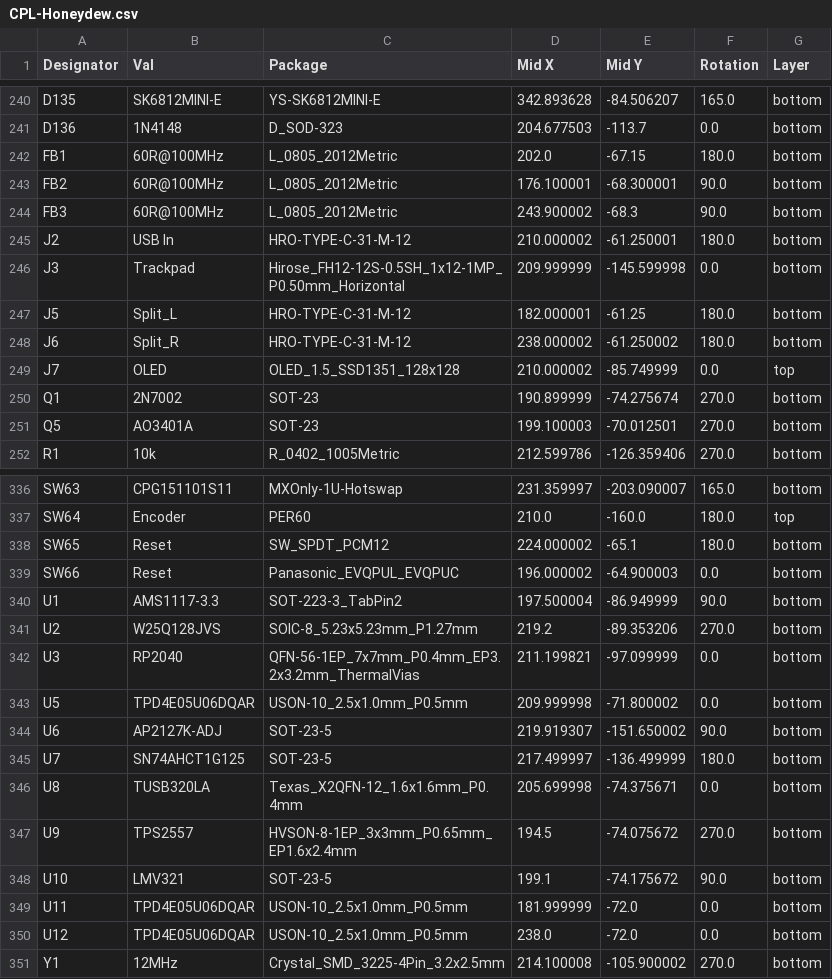
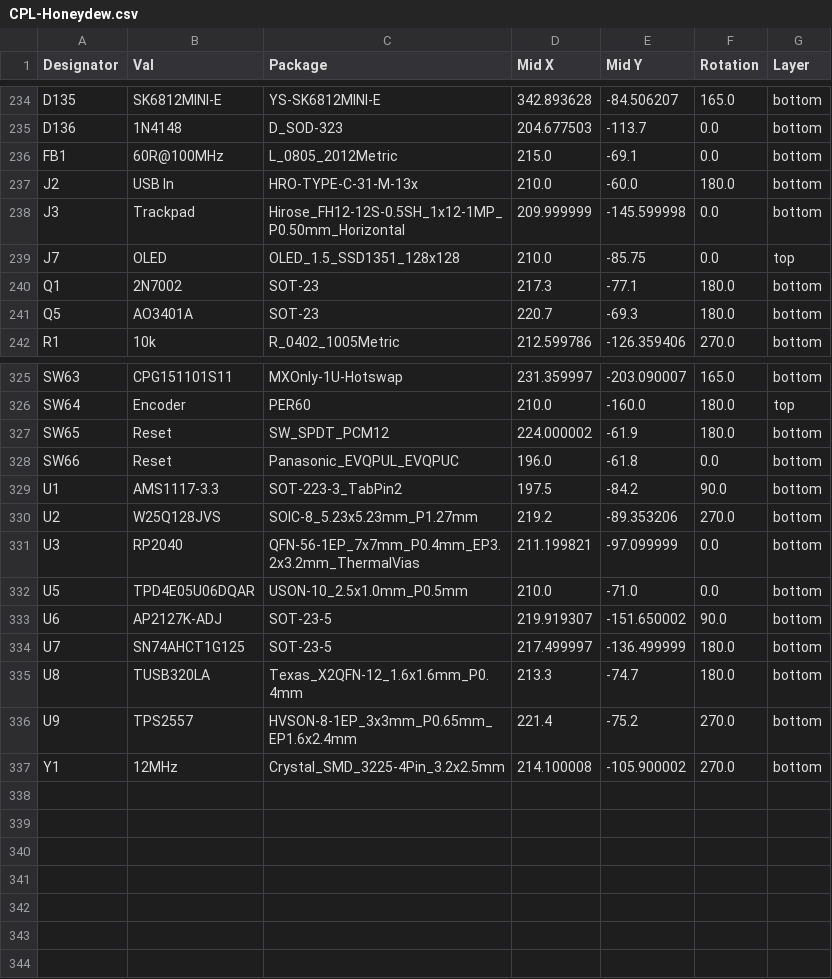
Before and after one commit to Ariamelon/Honeydew, a CSV file: PCB/jlcpcb/production_files/CPL-Honeydew.csv, drawn as a sheet; only a part is shown, gaps mark what is left out; the diff covers the shown part only.

Commit message:
Added plate DXF and gerbers. Removed split comms ports and ideal diode.

```diff
--- a/PCB/jlcpcb/production_files/CPL-Honeydew.csv
+++ b/PCB/jlcpcb/production_files/CPL-Honeydew.csv
@@ -241,12 +235,8 @@ D135,SK6812MINI-E,YS-SK6812MINI-E,342.893628,-84.506207,165.0,bottom
 D136,1N4148,D_SOD-323,204.677503,-113.7,0.0,bottom
-FB1,60R@100MHz,L_0805_2012Metric,202.0,-67.15,180.0,bottom
-FB2,60R@100MHz,L_0805_2012Metric,176.100001,-68.300001,90.0,bottom
-FB3,60R@100MHz,L_0805_2012Metric,243.900002,-68.3,90.0,bottom
-J2,USB In,HRO-TYPE-C-31-M-12,210.000002,-61.250001,180.0,bottom
+FB1,60R@100MHz,L_0805_2012Metric,215.0,-69.1,0.0,bottom
+J2,USB In,HRO-TYPE-C-31-M-13x,210.0,-60.0,180.0,bottom
 J3,Trackpad,Hirose_FH12-12S-0.5SH_1x12-1MP_P0.50mm_Horizontal,209.999999,-145.599998,0.0,bottom
-J5,Split_L,HRO-TYPE-C-31-M-12,182.000001,-61.25,180.0,bottom
-J6,Split_R,HRO-TYPE-C-31-M-12,238.000002,-61.250002,180.0,bottom
-J7,OLED,OLED_1.5_SSD1351_128x128,210.000002,-85.749999,0.0,top
-Q1,2N7002,SOT-23,190.899999,-74.275674,270.0,bottom
-Q5,AO3401A,SOT-23,199.100003,-70.012501,270.0,bottom
+J7,OLED,OLED_1.5_SSD1351_128x128,210.0,-85.75,0.0,top
+Q1,2N7002,SOT-23,217.3,-77.1,180.0,bottom
+Q5,AO3401A,SOT-23,220.7,-69.3,180.0,bottom
 R1,10k,R_0402_1005Metric,212.599786,-126.359406,270.0,bottom
@@ -337,15 +326,12 @@ SW63,CPG151101S11,MXOnly-1U-Hotswap,231.359997,-203.090007,165.0,bottom
 SW64,Encoder,PER60,210.0,-160.0,180.0,top
-SW65,Reset,SW_SPDT_PCM12,224.000002,-65.1,180.0,bottom
-SW66,Reset,Panasonic_EVQPUL_EVQPUC,196.000002,-64.900003,0.0,bottom
-U1,AMS1117-3.3,SOT-223-3_TabPin2,197.500004,-86.949999,90.0,bottom
+SW65,Reset,SW_SPDT_PCM12,224.000002,-61.9,180.0,bottom
+SW66,Reset,Panasonic_EVQPUL_EVQPUC,196.0,-61.8,0.0,bottom
+U1,AMS1117-3.3,SOT-223-3_TabPin2,197.5,-84.2,90.0,bottom
 U2,W25Q128JVS,SOIC-8_5.23x5.23mm_P1.27mm,219.2,-89.353206,270.0,bottom
 U3,RP2040,QFN-56-1EP_7x7mm_P0.4mm_EP3.2x3.2mm_ThermalVias,211.199821,-97.099999,0.0,bottom
-U5,TPD4E05U06DQAR,USON-10_2.5x1.0mm_P0.5mm,209.999998,-71.800002,0.0,bottom
+U5,TPD4E05U06DQAR,USON-10_2.5x1.0mm_P0.5mm,210.0,-71.0,0.0,bottom
 U6,AP2127K-ADJ,SOT-23-5,219.919307,-151.650002,90.0,bottom
 U7,SN74AHCT1G125,SOT-23-5,217.499997,-136.499999,180.0,bottom
-U8,TUSB320LA,Texas_X2QFN-12_1.6x1.6mm_P0.4mm,205.699998,-74.375671,0.0,bottom
-U9,TPS2557,HVSON-8-1EP_3x3mm_P0.65mm_EP1.6x2.4mm,194.5,-74.075672,270.0,bottom
-U10,LMV321,SOT-23-5,199.1,-74.175672,90.0,bottom
-U11,TPD4E05U06DQAR,USON-10_2.5x1.0mm_P0.5mm,181.999999,-72.0,0.0,bottom
-U12,TPD4E05U06DQAR,USON-10_2.5x1.0mm_P0.5mm,238.0,-72.0,0.0,bottom
+U8,TUSB320LA,Texas_X2QFN-12_1.6x1.6mm_P0.4mm,213.3,-74.7,180.0,bottom
+U9,TPS2557,HVSON-8-1EP_3x3mm_P0.65mm_EP1.6x2.4mm,221.4,-75.2,270.0,bottom
 Y1,12MHz,Crystal_SMD_3225-4Pin_3.2x2.5mm,214.100008,-105.900002,270.0,bottom
```
Also changed, not shown: 7 removed rows and 39 edited cells elsewhere in this file, PCB/jlcpcb/production_files/BOM-Honeydew.csv, 35 other files.
